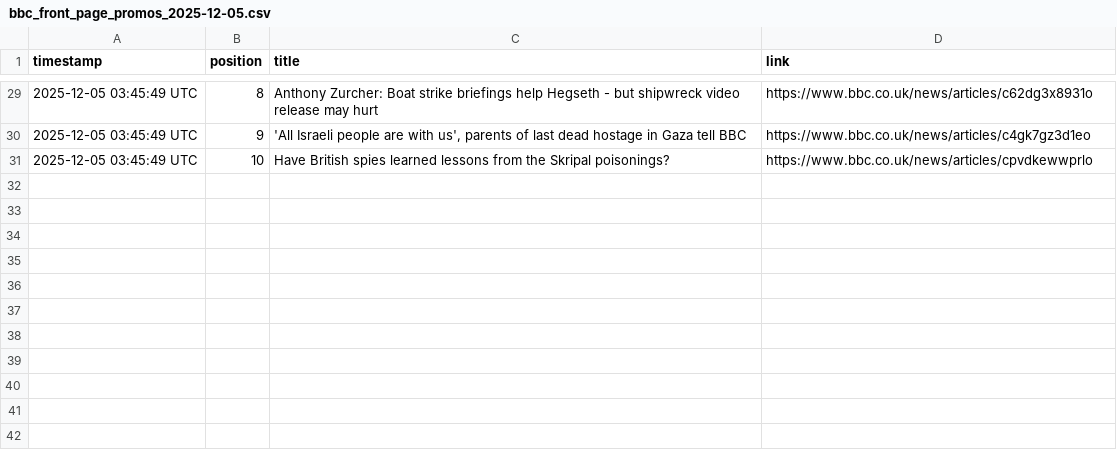
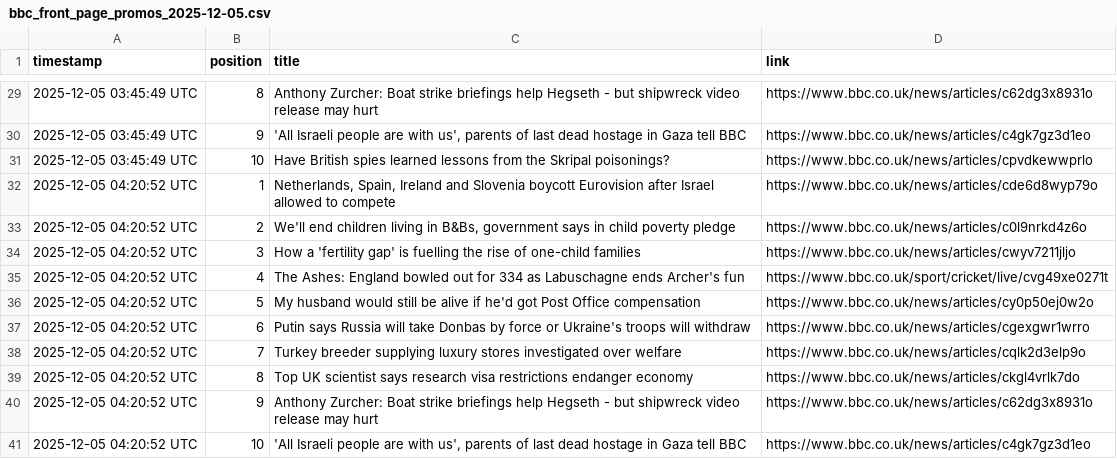
Before and after one commit to alastairherd/bbc_news_logger, a CSV file: data/bbc_front_page_promos_2025-12-05.csv, drawn as a sheet; only a part is shown, gaps mark what is left out; the diff names each change by its address in the sheet, - before the commit and + after, or states it on an @@ line.

```diff
--- a/data/bbc_front_page_promos_2025-12-05.csv
+++ b/data/bbc_front_page_promos_2025-12-05.csv
+row 32: 2025-12-05 04:20:52 UTC | 1 | Netherlands, Spain, Ireland and Slovenia boycott Eurovision after Israel allowed to compete | https://www.bbc.co.uk/news/articles/cde6d8wyp79o
+row 33: 2025-12-05 04:20:52 UTC | 2 | We'll end children living in B&Bs, government says in child poverty pledge | https://www.bbc.co.uk/news/articles/c0l9nrkd4z6o
+row 34: 2025-12-05 04:20:52 UTC | 3 | How a 'fertility gap' is fuelling the rise of one-child families | https://www.bbc.co.uk/news/articles/cwyv7211jljo
+row 35: 2025-12-05 04:20:52 UTC | 4 | The Ashes: England bowled out for 334 as Labuschagne ends Archer's fun | https://www.bbc.co.uk/sport/cricket/live/cvg49xe0271t
+row 36: 2025-12-05 04:20:52 UTC | 5 | My husband would still be alive if he'd got Post Office compensation | https://www.bbc.co.uk/news/articles/cy0p50ej0w2o
+row 37: 2025-12-05 04:20:52 UTC | 6 | Putin says Russia will take Donbas by force or Ukraine's troops will withdraw | https://www.bbc.co.uk/news/articles/cgexgwr1wrro
+row 38: 2025-12-05 04:20:52 UTC | 7 | Turkey breeder supplying luxury stores investigated over welfare | https://www.bbc.co.uk/news/articles/cqlk2d3elp9o
+row 39: 2025-12-05 04:20:52 UTC | 8 | Top UK scientist says research visa restrictions endanger economy | https://www.bbc.co.uk/news/articles/ckgl4vrlk7do
+row 40: 2025-12-05 04:20:52 UTC | 9 | Anthony Zurcher: Boat strike briefings help Hegseth - but shipwreck video release may hurt | https://www.bbc.co.uk/news/articles/c62dg3x8931o
+row 41: 2025-12-05 04:20:52 UTC | 10 | 'All Israeli people are with us', parents of last dead hostage in Gaza tell BBC | https://www.bbc.co.uk/news/articles/c4gk7gz3d1eo
```
Also changed, not shown: data/bbc_most_read_2025-12-05.csv.
